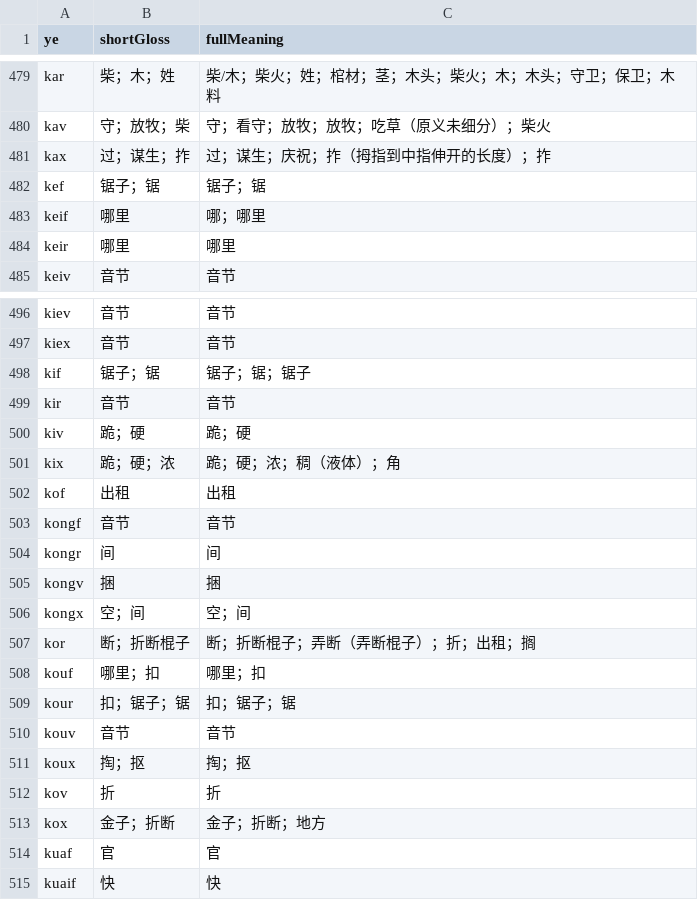
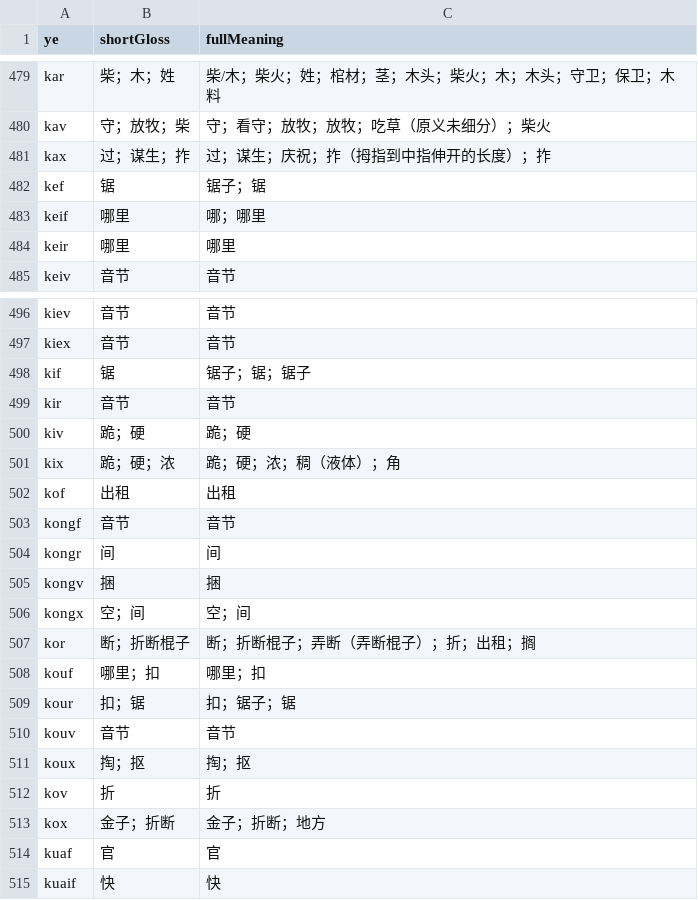
Before and after one commit to luggroo/bizic-keyboard, a TSV file: qa/results/syllable-gloss-audit.tsv, drawn as a sheet; only a part is shown, gaps mark what is left out.

```diff
--- a/qa/results/syllable-gloss-audit.tsv
+++ b/qa/results/syllable-gloss-audit.tsv
@@ -481,3 +481,3 @@ kav	守；放牧；柴	守；看守；放牧；放牧；吃草（原义未细分
 kax	过；谋生；拃	过；谋生；庆祝；拃（拇指到中指伸开的长度）；拃
-kef	锯子；锯	锯子；锯
+kef	锯	锯子；锯
 keif	哪里	哪；哪里
@@ -497,3 +497,3 @@ kiev	音节	音节
 kiex	音节	音节
-kif	锯子；锯	锯子；锯；锯子
+kif	锯	锯子；锯；锯子
 kir	音节	音节
@@ -508,3 +508,3 @@ kor	断；折断棍子	断；折断棍子；弄断（弄断棍子）；折；出
 kouf	哪里；扣	哪里；扣
-kour	扣；锯子；锯	扣；锯子；锯
+kour	扣；锯	扣；锯子；锯
 kouv	音节	音节
```
Also changed, not shown: 3 other files.
